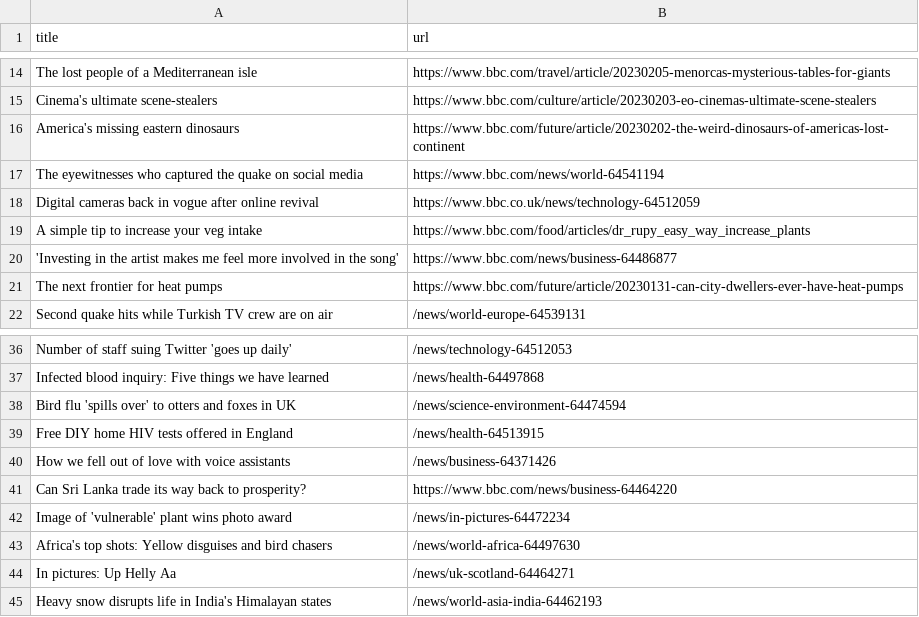
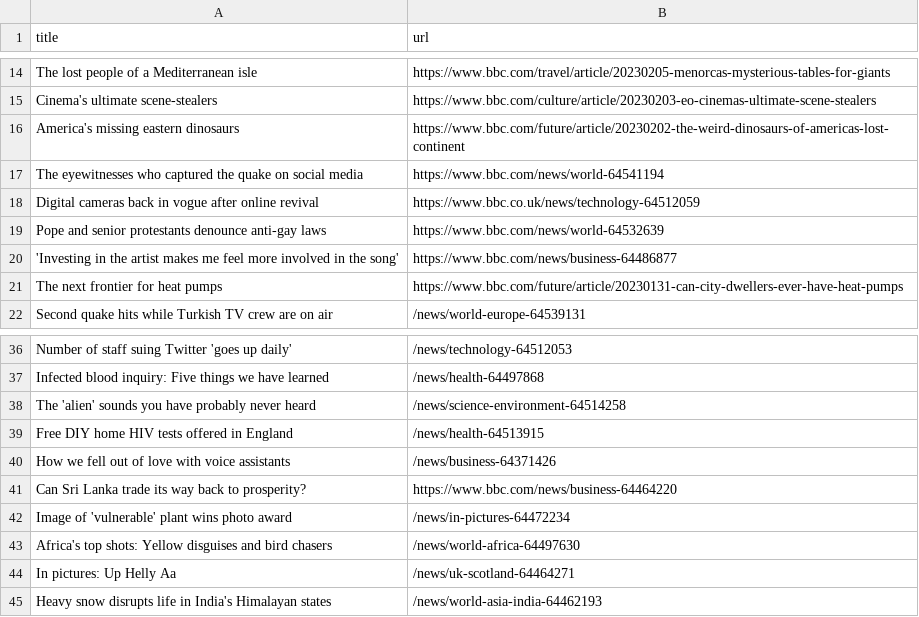
Before and after one commit to ramanshreya/automatic-scraper, a CSV file: bbc.csv, drawn as a sheet; only a part is shown, gaps mark what is left out; removed rows and columns are numbered as before the commit, all else as after; the diff names each change by its address in the sheet, - before the commit and + after, or states it on an @@ line.

```diff
--- a/bbc.csv
+++ b/bbc.csv
-row 19: A simple tip to increase your veg intake | https://www.bbc.com/food/articles/dr_rupy_easy_way_increase_plants
+row 19: Pope and senior protestants denounce anti-gay laws | https://www.bbc.com/news/world-64532639
-row 38: Bird flu 'spills over' to otters and foxes in UK | /news/science-environment-64474594
+row 38: The 'alien' sounds you have probably never heard | /news/science-environment-64514258
```
